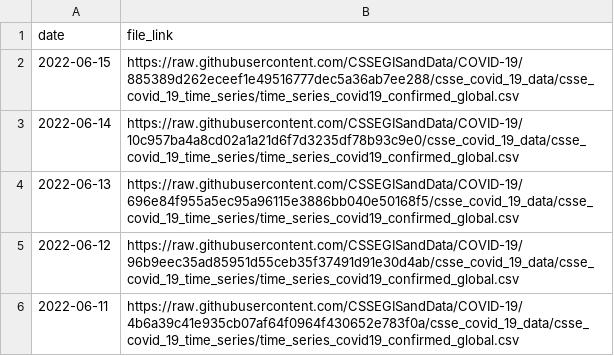
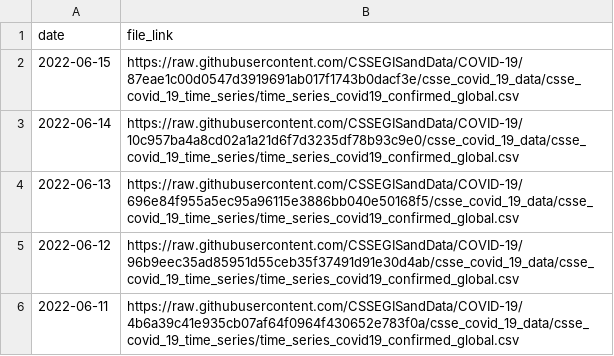
Before and after one commit to Serena-Wang/covidData, a CSV file: data/jhu_global_cases_data_links.csv, drawn as a sheet; only a part is shown.

```diff
--- a/data/jhu_global_cases_data_links.csv
+++ b/data/jhu_global_cases_data_links.csv
@@ -1,3 +1,3 @@
 "date","file_link"
-2022-06-15,"https://raw.githubusercontent.com/CSSEGISandData/COVID-19/885389d262eceef1e49516777dec5a36ab7ee288/csse_covid_19_data/csse_covid_19_time_series/time_series_covid19_confirmed_global.csv"
+2022-06-15,"https://raw.githubusercontent.com/CSSEGISandData/COVID-19/87eae1c00d0547d3919691ab017f1743b0dacf3e/csse_covid_19_data/csse_covid_19_time_series/time_series_covid19_confirmed_global.csv"
 2022-06-14,"https://raw.githubusercontent.com/CSSEGISandData/COVID-19/10c957ba4a8cd02a1a21d6f7d3235df78b93c9e0/csse_covid_19_data/csse_covid_19_time_series/time_series_covid19_confirmed_global.csv"
```
Also changed, not shown: data/jhu_global_deaths_data_links.csv, data/jhu_us_cases_data_links.csv, 1 other file.
